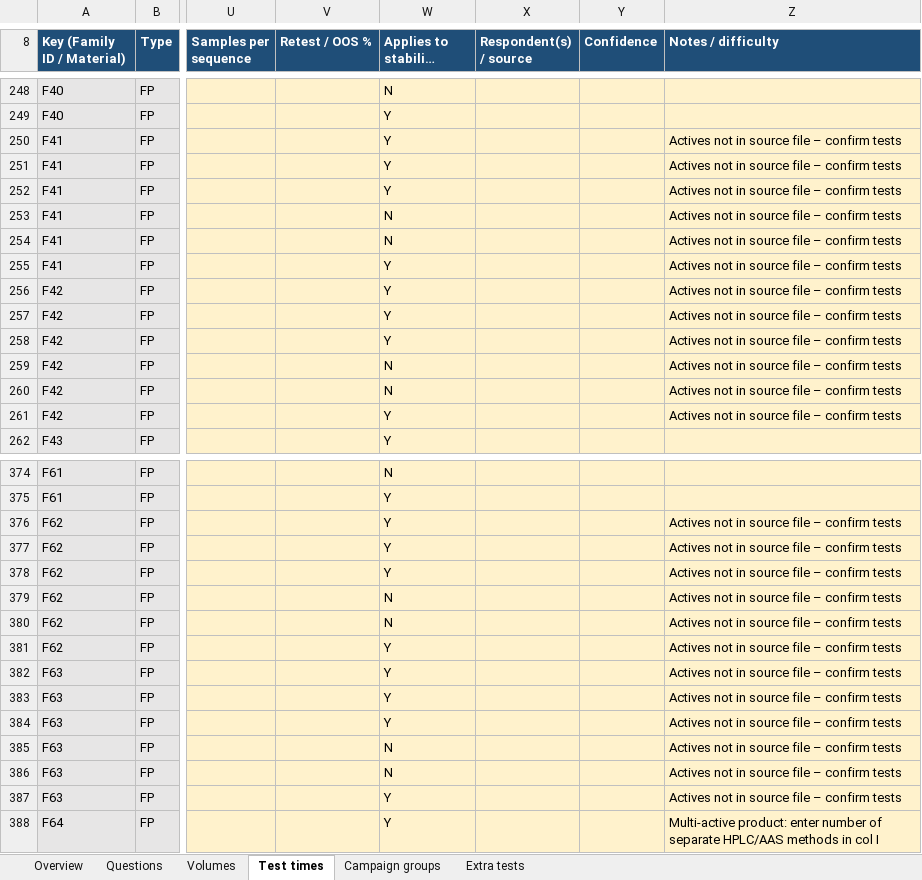
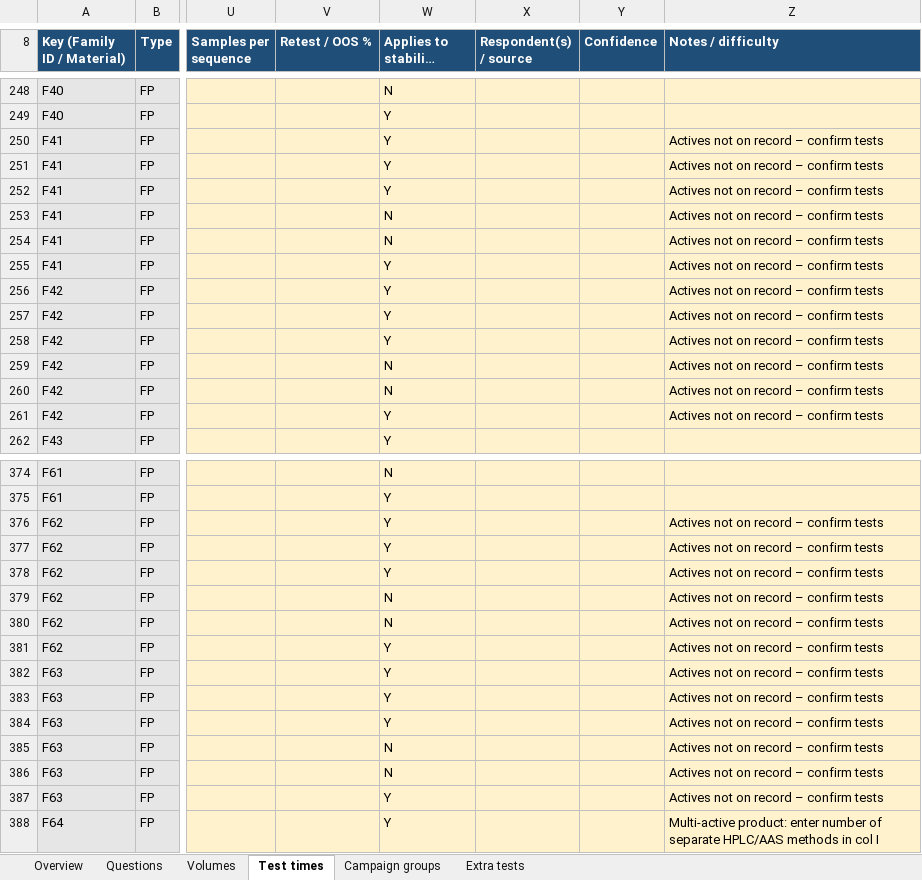
Before and after one commit to rezasiavoshi/fprm, an Excel workbook: questionnaires/FP_Analyst_Questionnaire.xlsx, sheet Test times, drawn as a sheet; only a part is shown, gaps mark what is left out; long unchanged cells end in …; values as stored, in another font and other column widths than the file's, no borders; the diff covers the shown part only; the diff names each change by its address in the sheet, - before the commit and + after, or states it on an @@ line.

```diff
--- a/questionnaires/FP_Analyst_Questionnaire.xlsx (sheet Test times)
+++ b/questionnaires/FP_Analyst_Questionnaire.xlsx (sheet Test times)
-Z250:Z261 (Notes / difficulty): Actives not in source file – confirm tests
+Z250:Z261 (Notes / difficulty): Actives not on record – confirm tests
-Z376:Z387 (Notes / difficulty): Actives not in source file – confirm tests
+Z376:Z387 (Notes / difficulty): Actives not on record – confirm tests
```
Also changed, not shown: 19 edited cells elsewhere in this sheet, sheet Volumes, sheet Questions, sheet Overview, questionnaires/RM_Analyst_Questionnaire.xlsx, 3 other files.
